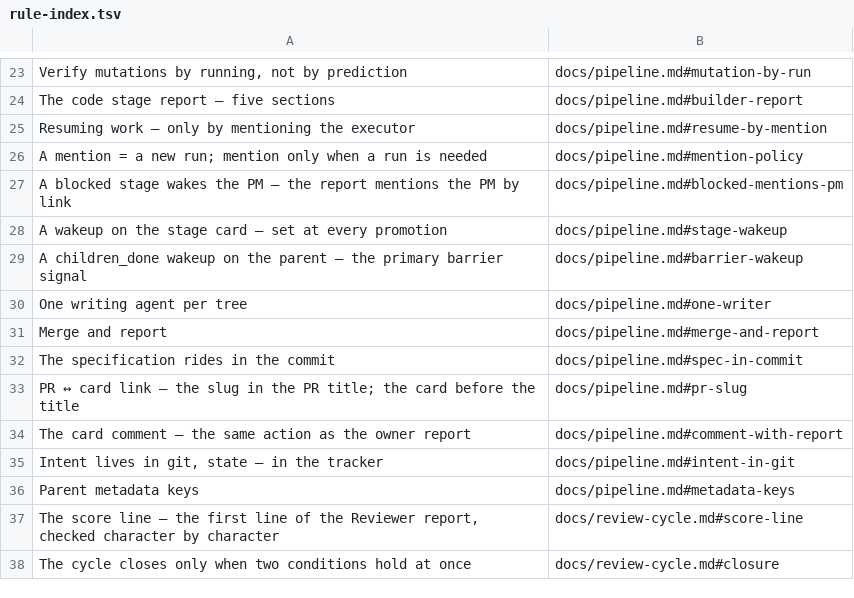
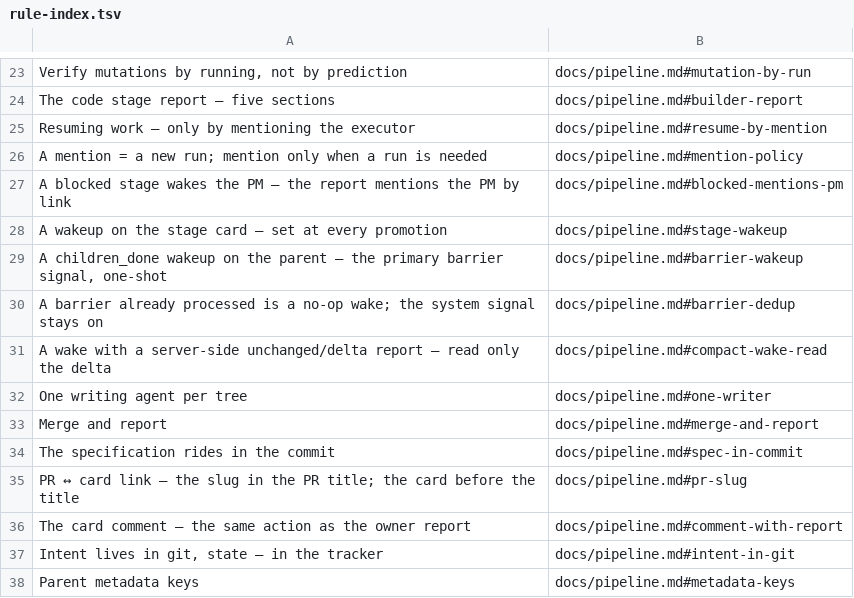
Before and after one commit to Vnedrenec/pm-workflow, a TSV file: docs/rule-index.tsv, drawn as a sheet; only a part is shown, gaps mark what is left out; the shorter side is filled out with more unchanged rows.

```diff
--- a/docs/rule-index.tsv
+++ b/docs/rule-index.tsv
@@ -28,3 +28,5 @@ A blocked stage wakes the PM — the report mentions the PM by link	docs/pipelin
 A wakeup on the stage card — set at every promotion	docs/pipeline.md#stage-wakeup
-A children_done wakeup on the parent — the primary barrier signal	docs/pipeline.md#barrier-wakeup
+A children_done wakeup on the parent — the primary barrier signal, one-shot	docs/pipeline.md#barrier-wakeup
+A barrier already processed is a no-op wake; the system signal stays on	docs/pipeline.md#barrier-dedup
+A wake with a server-side unchanged/delta report — read only the delta	docs/pipeline.md#compact-wake-read
 One writing agent per tree	docs/pipeline.md#one-writer
```
Also changed, not shown: 8 other files.
